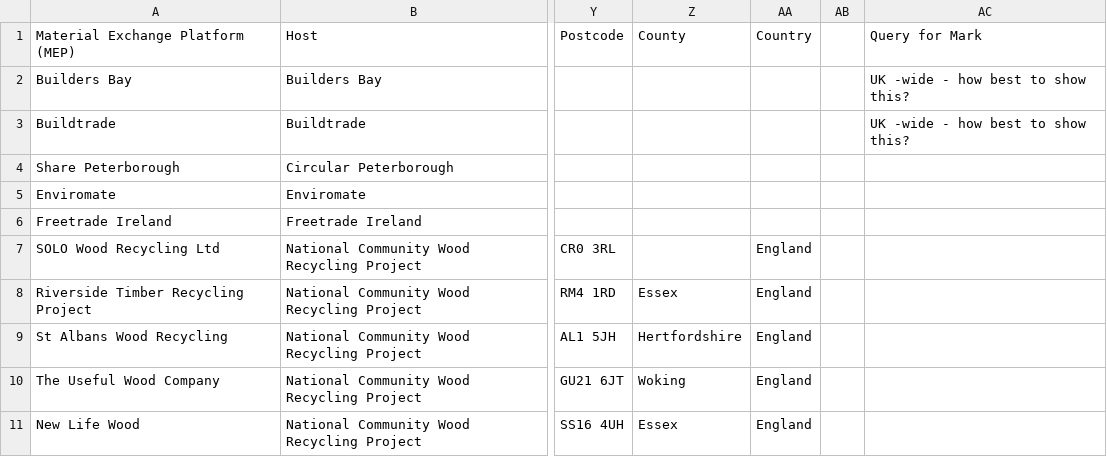
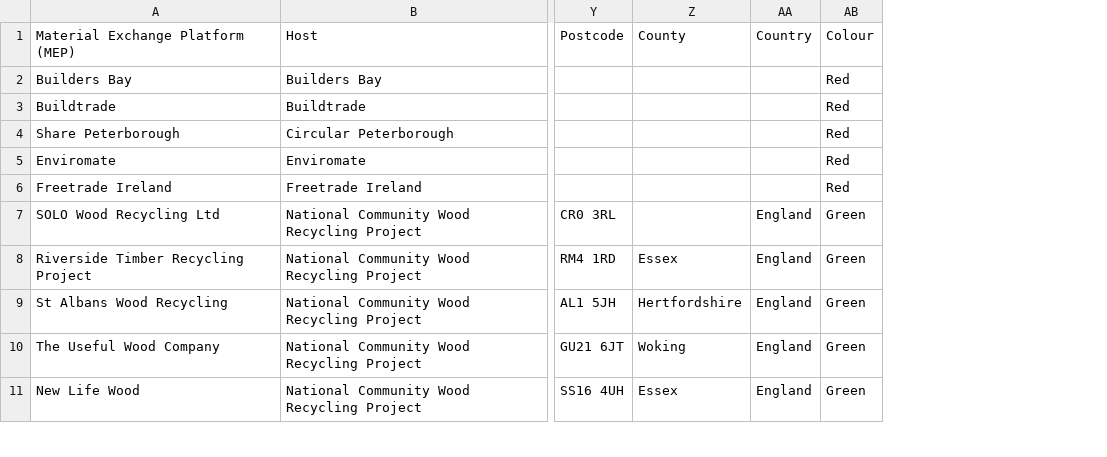
Before and after one commit to SW2893/sustainabilitytool-maps, a CSV file: src/mep/data.csv, drawn as a sheet; only a part is shown, gaps mark what is left out; removed rows and columns are numbered as before the commit, all else as after; the diff names each change by its address in the sheet, - before the commit and + after, or states it on an @@ line.

```diff
--- a/src/mep/data.csv
+++ b/src/mep/data.csv
-column AB, empty
-column AC, rows 1-3: Query for Mark | UK -wide - how best to show this? | UK -wide - how best to show this?
+column AB, rows 1-11: Colour | Red | Red | Red | Red | Red | Green | Green | Green | Green | Green
```
Also changed, not shown: 8 other files.
